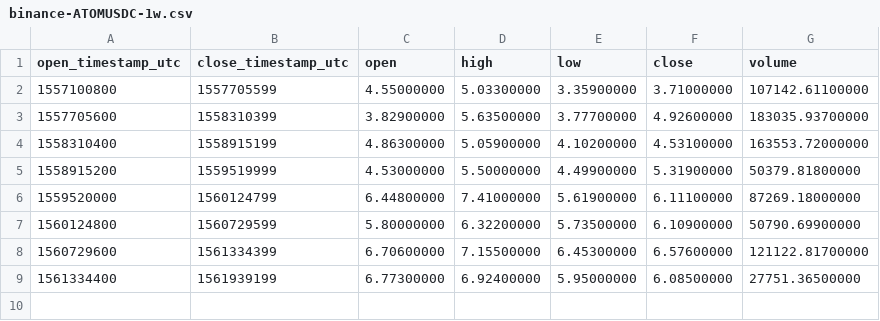
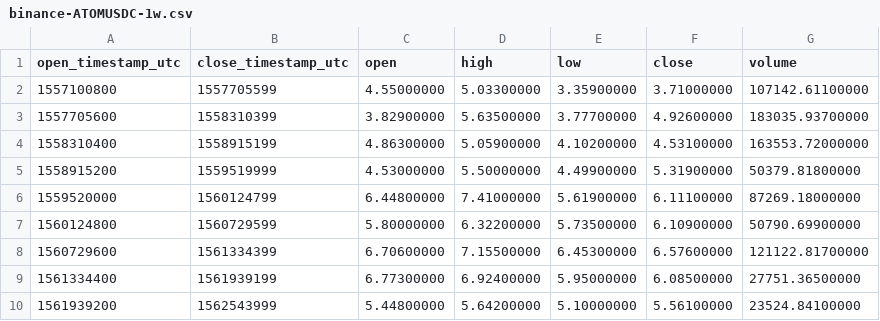
Before and after one commit to cryptobigbro/binance-ATOMUSDC, a CSV file: binance-ATOMUSDC-1w.csv, drawn as a sheet; the diff names each change by its address in the sheet, - before the commit and + after, or states it on an @@ line.

```diff
--- a/binance-ATOMUSDC-1w.csv
+++ b/binance-ATOMUSDC-1w.csv
+row 10: 1561939200 | 1562543999 | 5.44800000 | 5.64200000 | 5.10000000 | 5.56100000 | 23524.84100000
```
Also changed, not shown: binance-ATOMUSDC-1d.csv, binance-ATOMUSDC-1h.csv.
